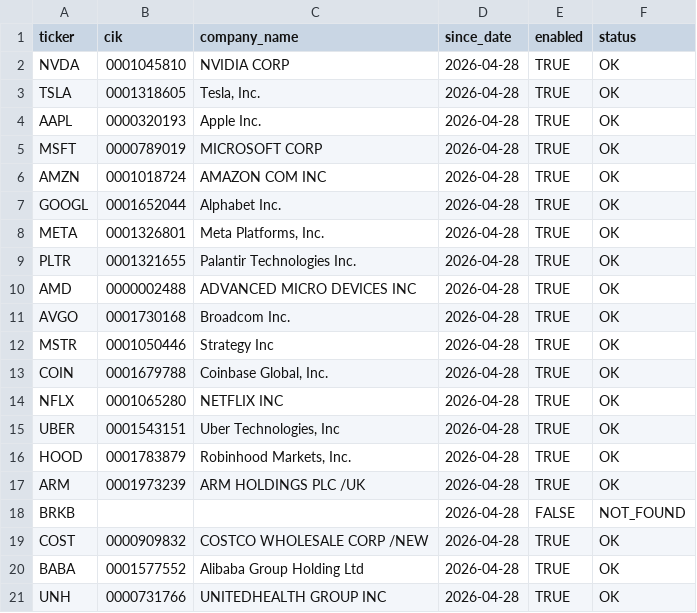
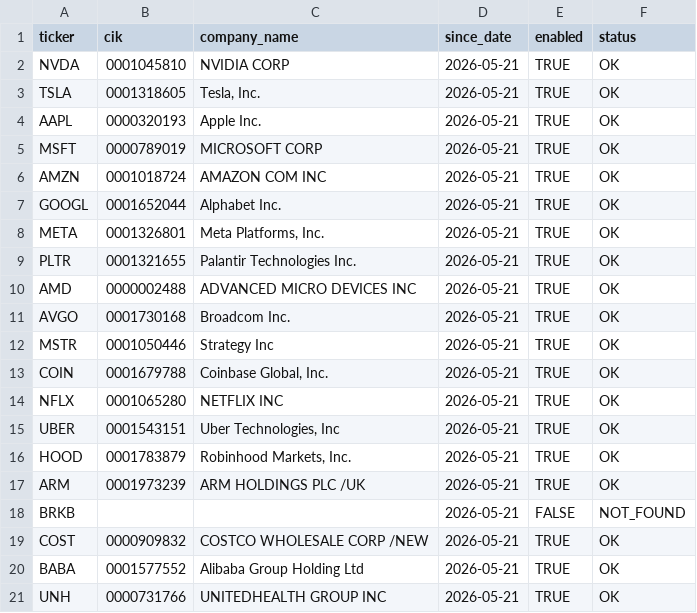
Before and after one commit to tedkim86-star/sec-insider-scv, a CSV file: data/ticker_config.csv, drawn as a sheet.

```diff
--- a/data/ticker_config.csv
+++ b/data/ticker_config.csv
@@ -1,21 +1,21 @@
 ticker,cik,company_name,since_date,enabled,status
-NVDA,0001045810,NVIDIA CORP,2026-04-28,TRUE,OK
-TSLA,0001318605,"Tesla, Inc.",2026-04-28,TRUE,OK
-AAPL,0000320193,Apple Inc.,2026-04-28,TRUE,OK
-MSFT,0000789019,MICROSOFT CORP,2026-04-28,TRUE,OK
-AMZN,0001018724,AMAZON COM INC,2026-04-28,TRUE,OK
-GOOGL,0001652044,Alphabet Inc.,2026-04-28,TRUE,OK
-META,0001326801,"Meta Platforms, Inc.",2026-04-28,TRUE,OK
-PLTR,0001321655,Palantir Technologies Inc.,2026-04-28,TRUE,OK
-AMD,0000002488,ADVANCED MICRO DEVICES INC,2026-04-28,TRUE,OK
-AVGO,0001730168,Broadcom Inc.,2026-04-28,TRUE,OK
-MSTR,0001050446,Strategy Inc,2026-04-28,TRUE,OK
-COIN,0001679788,"Coinbase Global, Inc.",2026-04-28,TRUE,OK
-NFLX,0001065280,NETFLIX INC,2026-04-28,TRUE,OK
-UBER,0001543151,"Uber Technologies, Inc",2026-04-28,TRUE,OK
-HOOD,0001783879,"Robinhood Markets, Inc.",2026-04-28,TRUE,OK
-ARM,0001973239,ARM HOLDINGS PLC /UK,2026-04-28,TRUE,OK
-BRKB,,,2026-04-28,FALSE,NOT_FOUND
-COST,0000909832,COSTCO WHOLESALE CORP /NEW,2026-04-28,TRUE,OK
-BABA,0001577552,Alibaba Group Holding Ltd,2026-04-28,TRUE,OK
-UNH,0000731766,UNITEDHEALTH GROUP INC,2026-04-28,TRUE,OK
+NVDA,0001045810,NVIDIA CORP,2026-05-21,TRUE,OK
+TSLA,0001318605,"Tesla, Inc.",2026-05-21,TRUE,OK
+AAPL,0000320193,Apple Inc.,2026-05-21,TRUE,OK
+MSFT,0000789019,MICROSOFT CORP,2026-05-21,TRUE,OK
+AMZN,0001018724,AMAZON COM INC,2026-05-21,TRUE,OK
+GOOGL,0001652044,Alphabet Inc.,2026-05-21,TRUE,OK
+META,0001326801,"Meta Platforms, Inc.",2026-05-21,TRUE,OK
+PLTR,0001321655,Palantir Technologies Inc.,2026-05-21,TRUE,OK
+AMD,0000002488,ADVANCED MICRO DEVICES INC,2026-05-21,TRUE,OK
+AVGO,0001730168,Broadcom Inc.,2026-05-21,TRUE,OK
+MSTR,0001050446,Strategy Inc,2026-05-21,TRUE,OK
+COIN,0001679788,"Coinbase Global, Inc.",2026-05-21,TRUE,OK
+NFLX,0001065280,NETFLIX INC,2026-05-21,TRUE,OK
+UBER,0001543151,"Uber Technologies, Inc",2026-05-21,TRUE,OK
+HOOD,0001783879,"Robinhood Markets, Inc.",2026-05-21,TRUE,OK
+ARM,0001973239,ARM HOLDINGS PLC /UK,2026-05-21,TRUE,OK
+BRKB,,,2026-05-21,FALSE,NOT_FOUND
+COST,0000909832,COSTCO WHOLESALE CORP /NEW,2026-05-21,TRUE,OK
+BABA,0001577552,Alibaba Group Holding Ltd,2026-05-21,TRUE,OK
+UNH,0000731766,UNITEDHEALTH GROUP INC,2026-05-21,TRUE,OK
```
Also changed, not shown: 3 other files.
